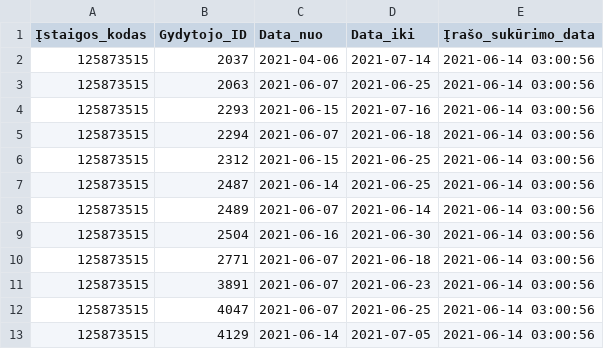
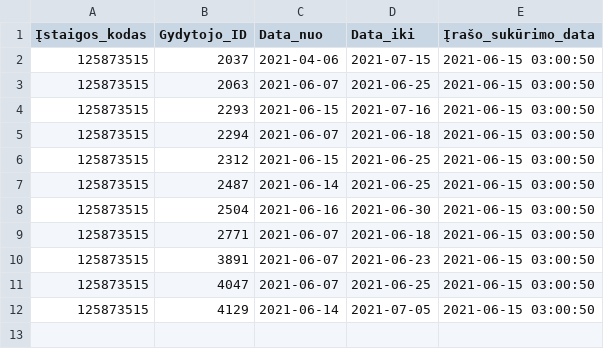
Before and after one commit to vilnius/centro-poliklinika, a CSV file: data/Centro_poliklinika/Registracija/125873515_doctors_excluded.csv, drawn as a sheet.

```diff
--- a/data/Centro_poliklinika/Registracija/125873515_doctors_excluded.csv
+++ b/data/Centro_poliklinika/Registracija/125873515_doctors_excluded.csv
@@ -1,13 +1,12 @@
 Įstaigos_kodas;Gydytojo_ID;Data_nuo;Data_iki;Įrašo_sukūrimo_data
-125873515;2037;2021-04-06;2021-07-14;2021-06-14 03:00:56
-125873515;2063;2021-06-07;2021-06-25;2021-06-14 03:00:56
-125873515;2293;2021-06-15;2021-07-16;2021-06-14 03:00:56
-125873515;2294;2021-06-07;2021-06-18;2021-06-14 03:00:56
-125873515;2312;2021-06-15;2021-06-25;2021-06-14 03:00:56
-125873515;2487;2021-06-14;2021-06-25;2021-06-14 03:00:56
-125873515;2489;2021-06-07;2021-06-14;2021-06-14 03:00:56
-125873515;2504;2021-06-16;2021-06-30;2021-06-14 03:00:56
-125873515;2771;2021-06-07;2021-06-18;2021-06-14 03:00:56
-125873515;3891;2021-06-07;2021-06-23;2021-06-14 03:00:56
-125873515;4047;2021-06-07;2021-06-25;2021-06-14 03:00:56
-125873515;4129;2021-06-14;2021-07-05;2021-06-14 03:00:56
+125873515;2037;2021-04-06;2021-07-15;2021-06-15 03:00:50
+125873515;2063;2021-06-07;2021-06-25;2021-06-15 03:00:50
+125873515;2293;2021-06-15;2021-07-16;2021-06-15 03:00:50
+125873515;2294;2021-06-07;2021-06-18;2021-06-15 03:00:50
+125873515;2312;2021-06-15;2021-06-25;2021-06-15 03:00:50
+125873515;2487;2021-06-14;2021-06-25;2021-06-15 03:00:50
+125873515;2504;2021-06-16;2021-06-30;2021-06-15 03:00:50
+125873515;2771;2021-06-07;2021-06-18;2021-06-15 03:00:50
+125873515;3891;2021-06-07;2021-06-23;2021-06-15 03:00:50
+125873515;4047;2021-06-07;2021-06-25;2021-06-15 03:00:50
+125873515;4129;2021-06-14;2021-07-05;2021-06-15 03:00:50
```
Also changed, not shown: data/Centro_poliklinika/Registracija/125873515_family_doctors_list.csv, data/Centro_poliklinika/Registracija/125873515_family_doctors_visits_hours.csv, 1 other file.
